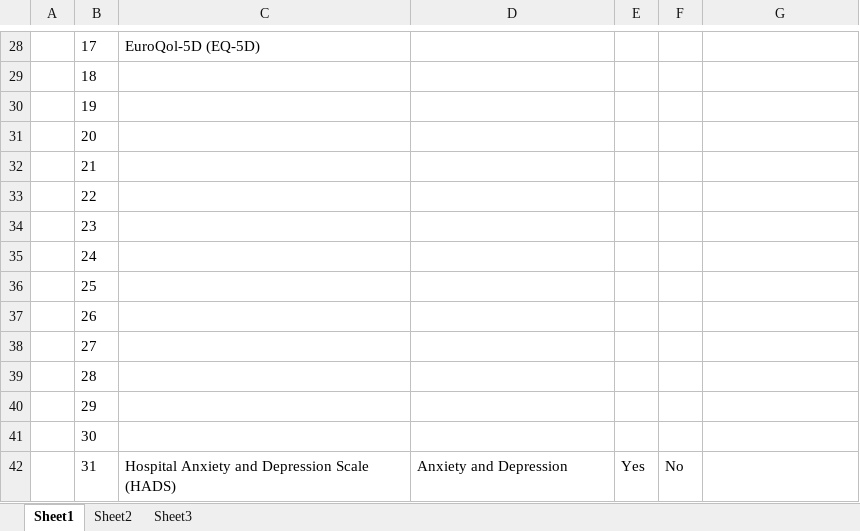
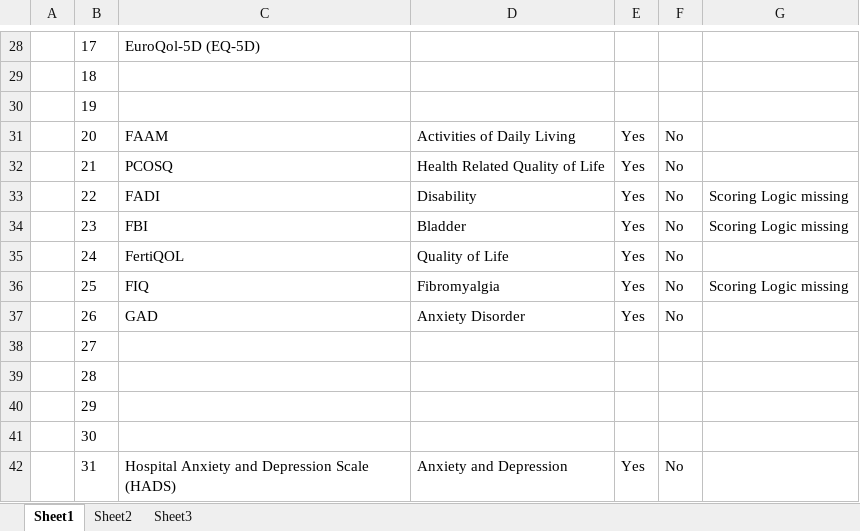
Before and after one commit to divyanshutyagiofficial/DRODumpReport, an Excel workbook: DRO Dump Report.xlsx, sheet Sheet1, drawn as a sheet; only a part is shown, gaps mark what is left out; values as stored, in another font and other column widths than the file's, no borders; table styles not drawn; removed rows and columns are numbered as before the commit, all else as after; the diff covers the shown part only; the diff names each change by its address in the sheet, - before the commit and + after, or states it on an @@ line.

```diff
--- a/DRO Dump Report.xlsx (sheet Sheet1)
+++ b/DRO Dump Report.xlsx (sheet Sheet1)
-row 31:  | 20
-row 32:  | 21
-row 33:  | 22
-row 34:  | 23
-row 35:  | 24
-row 36:  | 25
-row 37:  | 26
+row 31:  | 20 | FAAM | Activities of Daily Living | Yes | No
+row 32:  | 21 | PCOSQ | Health Related Quality of Life | Yes | No
+row 33:  | 22 | FADI | Disability | Yes | No | Scoring Logic missing
+row 34:  | 23 | FBI | Bladder | Yes | No | Scoring Logic missing
+row 35:  | 24 | FertiQOL | Quality of Life | Yes | No
+row 36:  | 25 | FIQ | Fibromyalgia | Yes | No | Scoring Logic missing
+row 37:  | 26 | GAD | Anxiety Disorder | Yes | No
```
Also changed, not shown: 18 added rows and 18 removed rows elsewhere in this sheet.
